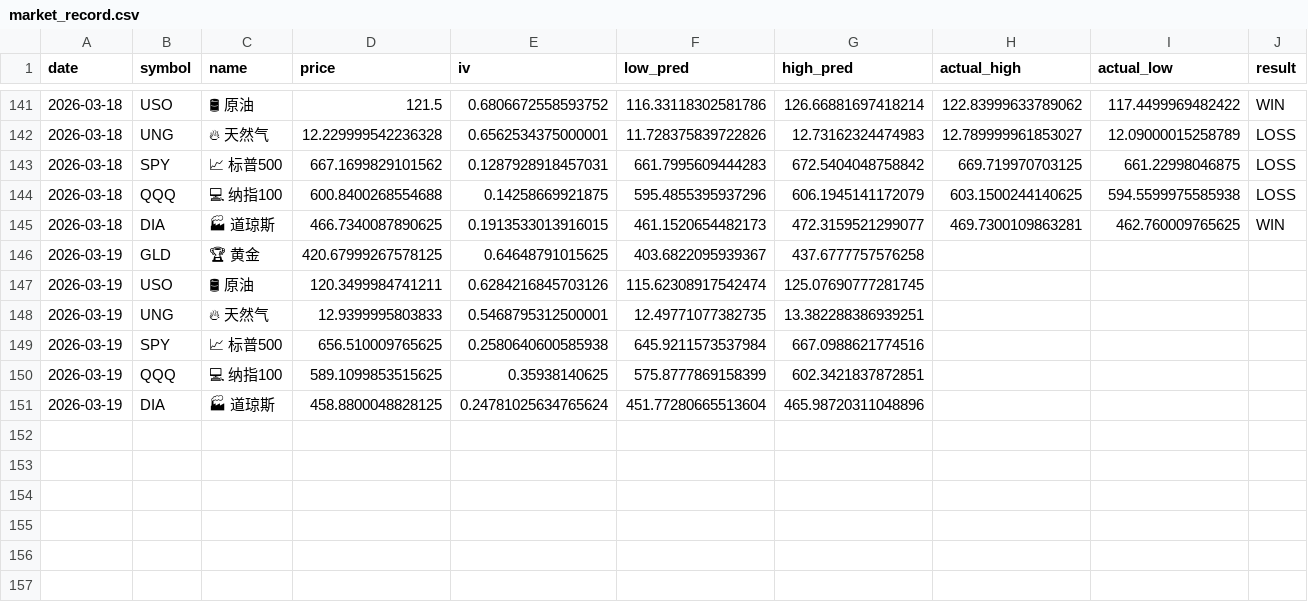
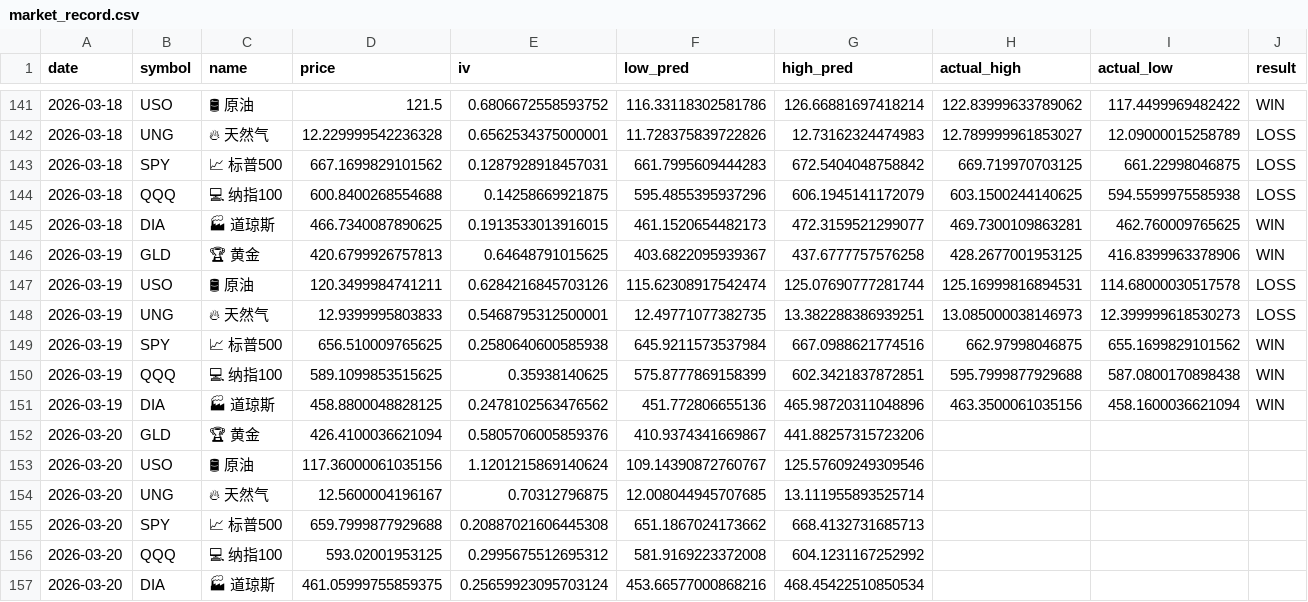
Before and after one commit to dancai1024/dancaidaily-market-Databot, a CSV file: market_record.csv, drawn as a sheet; only a part is shown, gaps mark what is left out; the diff names each change by its address in the sheet, - before the commit and + after, or states it on an @@ line.

```diff
--- a/market_record.csv
+++ b/market_record.csv
-D146 (price): 420.67999267578125
+D146 (price): 420.6799926757813
-H146 (actual_high): (empty)
+H146 (actual_high): 428.2677001953125
-I146 (actual_low): (empty)
+I146 (actual_low): 416.8399963378906
-J146 (result): (empty)
+J146 (result): WIN
-G147 (high_pred): 125.07690777281745
+G147 (high_pred): 125.07690777281744
-H147 (actual_high): (empty)
+H147 (actual_high): 125.16999816894531
-I147 (actual_low): (empty)
+I147 (actual_low): 114.68000030517578
-J147:J148 (result): (empty)
+J147:J148 (result): LOSS
-H148 (actual_high): (empty)
+H148 (actual_high): 13.085000038146973
-I148 (actual_low): (empty)
+I148 (actual_low): 12.399999618530273
-H149 (actual_high): (empty)
+H149 (actual_high): 662.97998046875
-I149 (actual_low): (empty)
+I149 (actual_low): 655.1699829101562
-J149:J151 (result): (empty)
+J149:J151 (result): WIN
-H150 (actual_high): (empty)
+H150 (actual_high): 595.7999877929688
-I150 (actual_low): (empty)
+I150 (actual_low): 587.0800170898438
-E151 (iv): 0.24781025634765624
+E151 (iv): 0.2478102563476562
-F151 (low_pred): 451.77280665513604
+F151 (low_pred): 451.772806655136
-H151 (actual_high): (empty)
+H151 (actual_high): 463.3500061035156
-I151 (actual_low): (empty)
+I151 (actual_low): 458.1600036621094
+row 152: 2026-03-20 | GLD | 🏆 黄金 | 426.4100036621094 | 0.5805706005859376 | 410.9374341669867 | 441.88257315723206
+row 153: 2026-03-20 | USO | 🛢 原油 | 117.36000061035156 | 1.1201215869140624 | 109.14390872760767 | 125.57609249309546
+row 154: 2026-03-20 | UNG | 🔥 天然气 | 12.5600004196167 | 0.70312796875 | 12.008044945707685 | 13.111955893525714
+row 155: 2026-03-20 | SPY | 📈 标普500 | 659.7999877929688 | 0.20887021606445308 | 651.1867024173662 | 668.4132731685713
+row 156: 2026-03-20 | QQQ | 💻 纳指100 | 593.02001953125 | 0.2995675512695312 | 581.9169223372008 | 604.1231167252992
+row 157: 2026-03-20 | DIA | 🏭 道琼斯 | 461.05999755859375 | 0.25659923095703124 | 453.66577000868216 | 468.45422510850534
```
